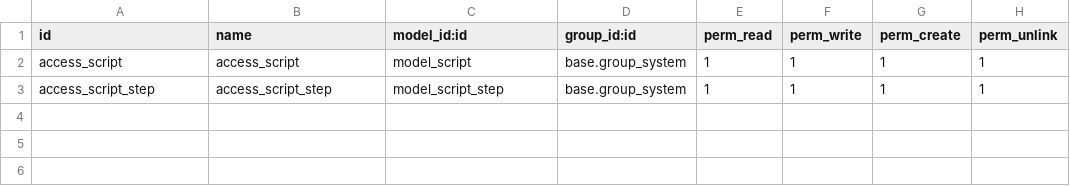
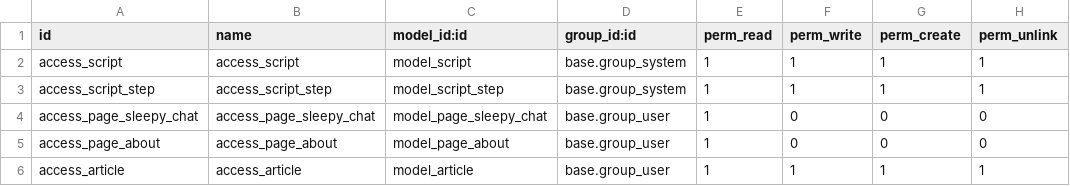
Before and after one commit to vlad-anisov/sleep, a CSV file: sleep/security/ir.model.access.csv, drawn as a sheet.

```diff
--- a/sleep/security/ir.model.access.csv
+++ b/sleep/security/ir.model.access.csv
@@ -3 +3,4 @@ access_script,access_script,model_script,base.group_system,1,1,1,1
 access_script_step,access_script_step,model_script_step,base.group_system,1,1,1,1
+access_page_sleepy_chat,access_page_sleepy_chat,model_page_sleepy_chat,base.group_user,1,0,0,0
+access_page_about,access_page_about,model_page_about,base.group_user,1,0,0,0
+access_article,access_article,model_article,base.group_user,1,1,1,1
```
Also changed, not shown: 22 other files.
